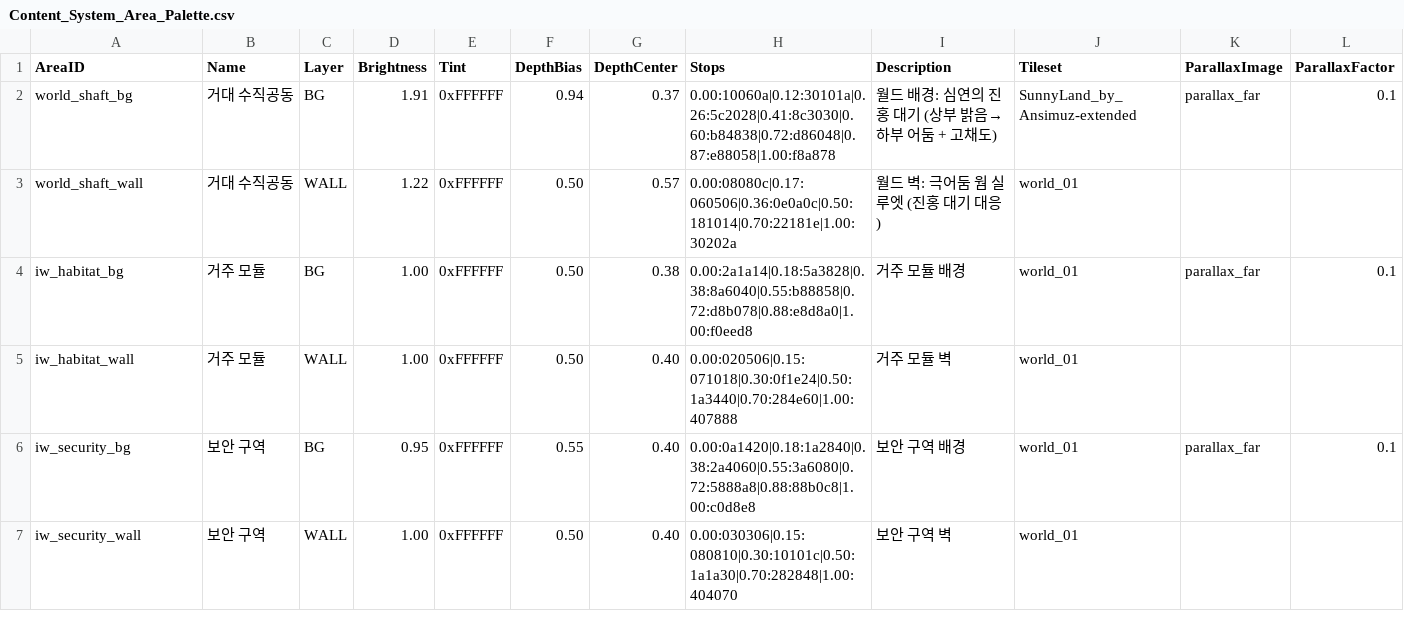
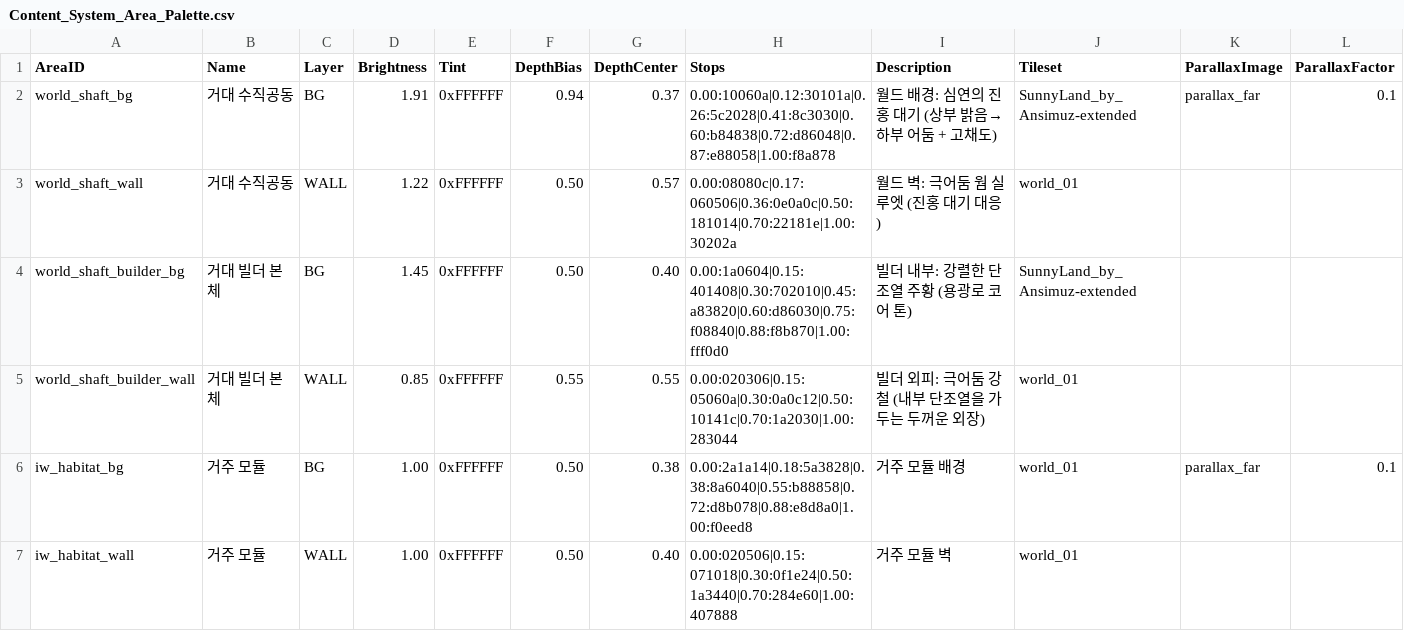
Before and after one commit to Biskraft/ProjectAbyss, a CSV file: Sheets/Content_System_Area_Palette.csv, drawn as a sheet; only a part is shown; the shorter side is filled out with more unchanged rows; rows hold the shown columns only; the diff names each change by its address in the sheet, - before the commit and + after, or states it on an @@ line.

```diff
--- a/Sheets/Content_System_Area_Palette.csv
+++ b/Sheets/Content_System_Area_Palette.csv
+row 4: world_shaft_builder_bg | 거대 빌더 본체 | BG | 1.45 | 0xFFFFFF | 0.50 | 0.40 | 0.00:1a0604|0.15:401408|0.30:702010|0.45:a83820|0.60:d86030|0.75:f08840|0.88:f8b870|1.00:fff0d0 | 빌더 내부: 강렬한 단조열 주황 (용광로 코어 톤) | SunnyLand_by_Ansimuz-extended
+row 5: world_shaft_builder_wall | 거대 빌더 본체 | WALL | 0.85 | 0xFFFFFF | 0.55 | 0.55 | 0.00:020306|0.15:05060a|0.30:0a0c12|0.50:10141c|0.70:1a2030|1.00:283044 | 빌더 외피: 극어둠 강철 (내부 단조열을 가두는 두꺼운 외장) | world_01
```
Also changed, not shown: 31 other files.
